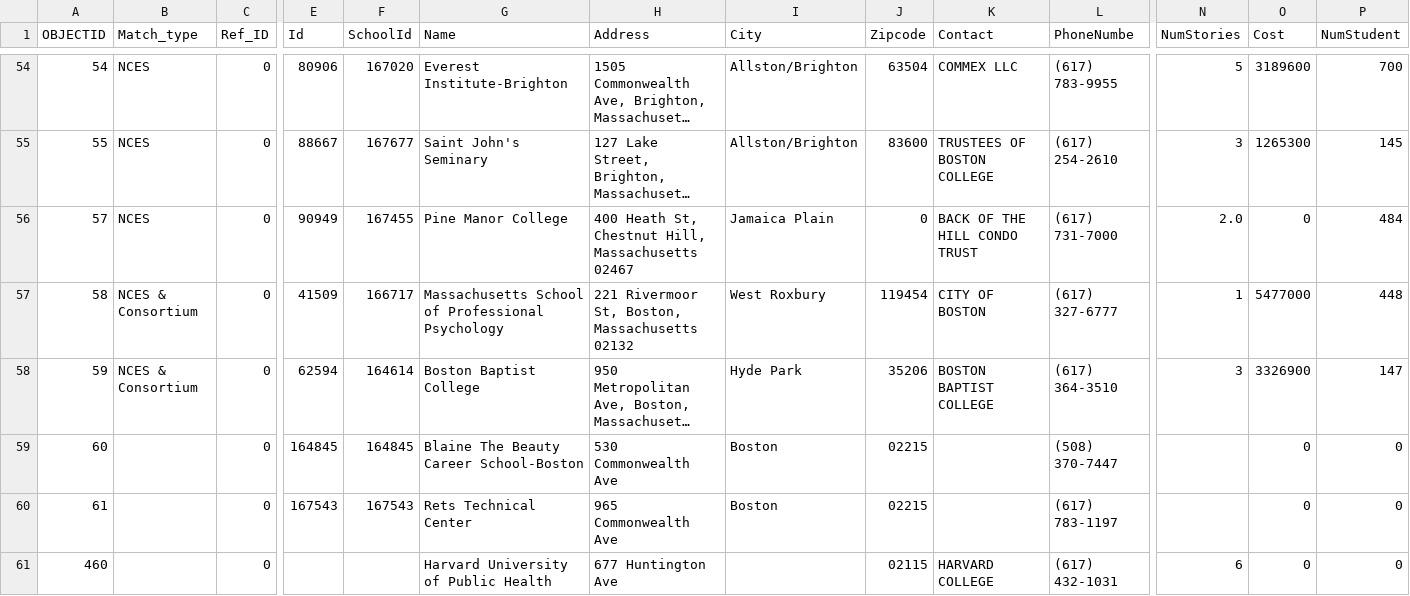
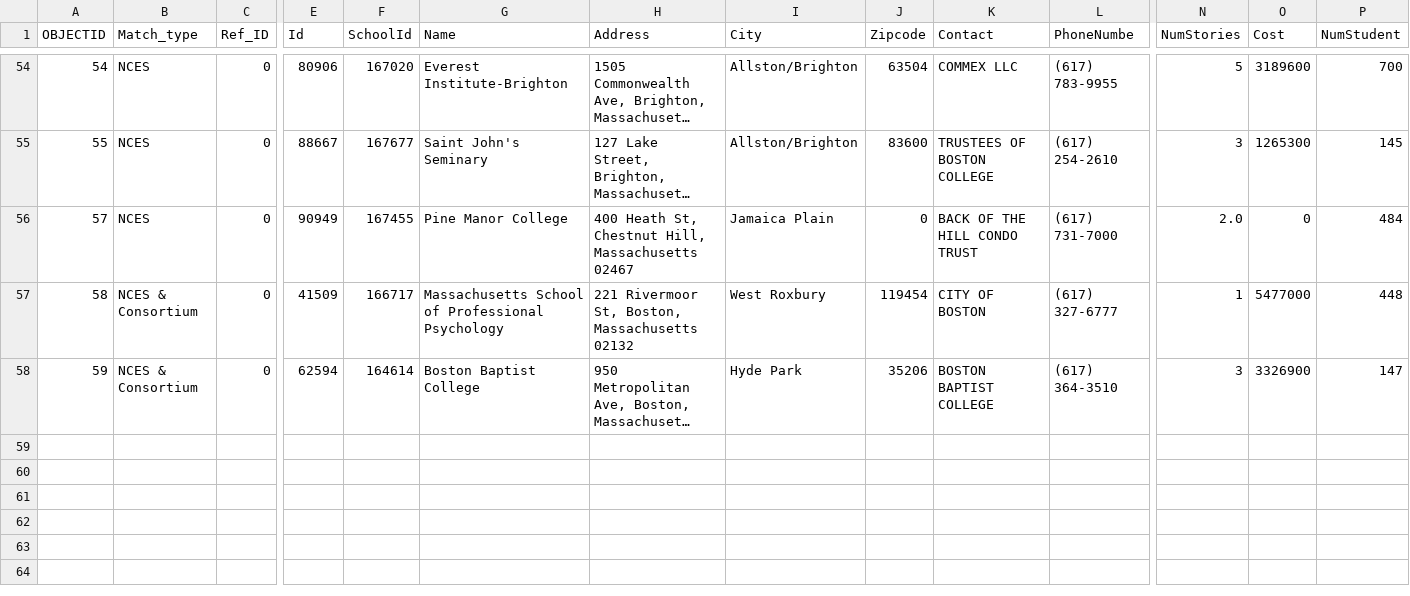
Before and after one commit to BU-Spark/ds-stantec-sidewalks, a CSV file: spring23-team-1/data/Colleges_and_Universities.csv, drawn as a sheet; only a part is shown, gaps mark what is left out; long unchanged cells end in …; rows hold the shown columns only; the diff names each change by its address in the sheet, - before the commit and + after, or states it on an @@ line.

```diff
--- a/spring23-team-1/data/Colleges_and_Universities.csv
+++ b/spring23-team-1/data/Colleges_and_Universities.csv
-row 59: 60 |  | 0 | 164845 | 164845 | Blaine The Beauty Career School-Boston | 530 Commonwealth Ave | Boston | 02215 |  | (508) 370-7447 |  | 0 | 0
-row 60: 61 |  | 0 | 167543 | 167543 | Rets Technical Center | 965 Commonwealth Ave | Boston | 02215 |  | (617) 783-1197 |  | 0 | 0
-row 61: 460 |  | 0 |  |  | Harvard University of Public Health | 677 Huntington Ave |  | 02115 | HARVARD COLLEGE | (617) 432-1031 | 6 | 0 | 0
```
Also changed, not shown: 5 other files.
